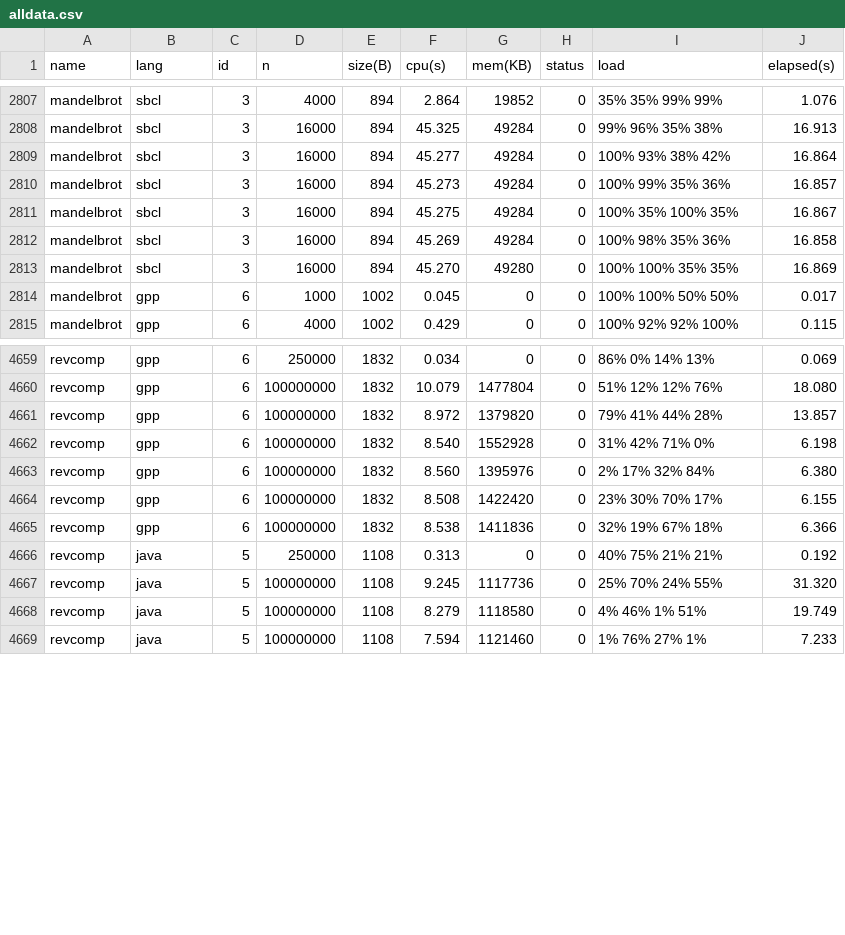
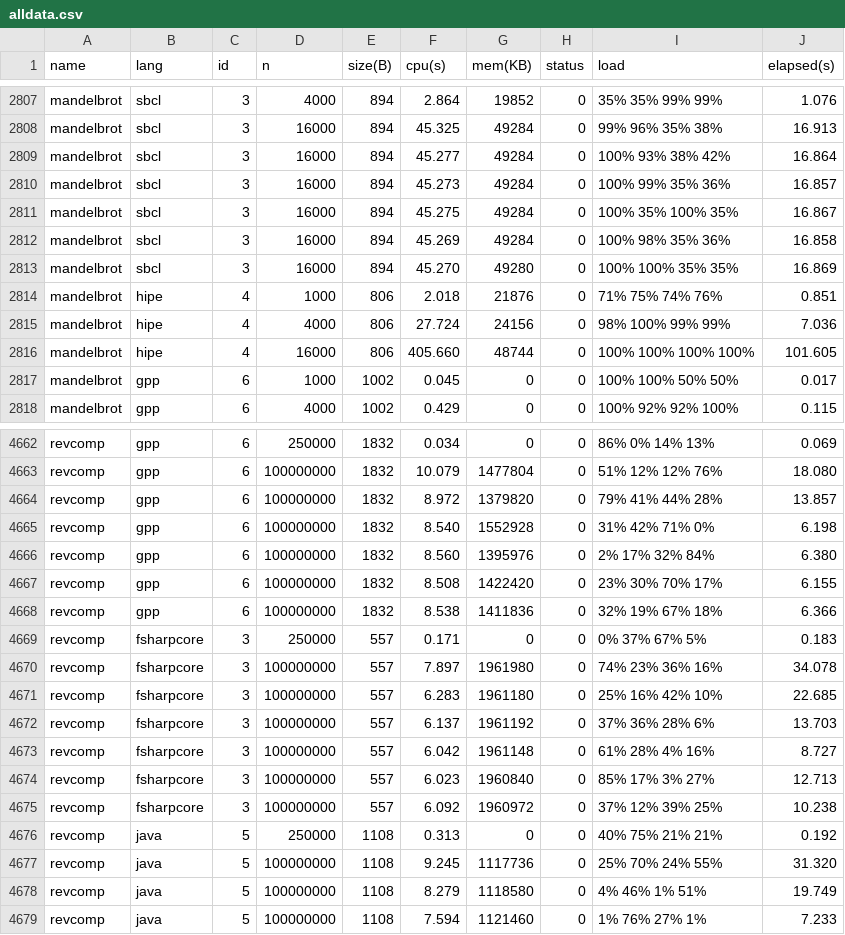
Before and after one commit to 4creators/BenchmarksGame, a CSV file: public/data/alldata.csv, drawn as a sheet; only a part is shown, gaps mark what is left out; the diff names each change by its address in the sheet, - before the commit and + after, or states it on an @@ line.

```diff
--- a/public/data/alldata.csv
+++ b/public/data/alldata.csv
+row 2814: mandelbrot | hipe | 4 | 1000 | 806 | 2.018 | 21876 | 0 | 71% 75% 74% 76% | 0.851
+row 2815: mandelbrot | hipe | 4 | 4000 | 806 | 27.724 | 24156 | 0 | 98% 100% 99% 99% | 7.036
+row 2816: mandelbrot | hipe | 4 | 16000 | 806 | 405.660 | 48744 | 0 | 100% 100% 100% 100% | 101.605
+row 4669: revcomp | fsharpcore | 3 | 250000 | 557 | 0.171 | 0 | 0 | 0% 37% 67% 5% | 0.183
+row 4670: revcomp | fsharpcore | 3 | 100000000 | 557 | 7.897 | 1961980 | 0 | 74% 23% 36% 16% | 34.078
+row 4671: revcomp | fsharpcore | 3 | 100000000 | 557 | 6.283 | 1961180 | 0 | 25% 16% 42% 10% | 22.685
+row 4672: revcomp | fsharpcore | 3 | 100000000 | 557 | 6.137 | 1961192 | 0 | 37% 36% 28% 6% | 13.703
+row 4673: revcomp | fsharpcore | 3 | 100000000 | 557 | 6.042 | 1961148 | 0 | 61% 28% 4% 16% | 8.727
+row 4674: revcomp | fsharpcore | 3 | 100000000 | 557 | 6.023 | 1960840 | 0 | 85% 17% 3% 27% | 12.713
+row 4675: revcomp | fsharpcore | 3 | 100000000 | 557 | 6.092 | 1960972 | 0 | 37% 12% 39% 25% | 10.238
```
Also changed, not shown: public/data/data.csv, public/data/ndata.csv, 22 other files.
